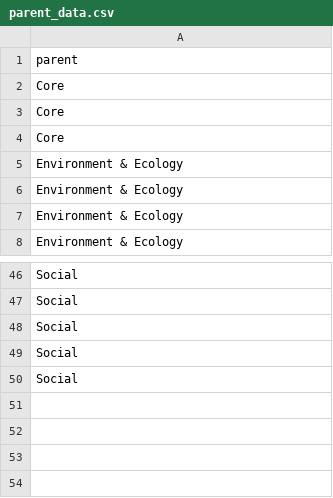
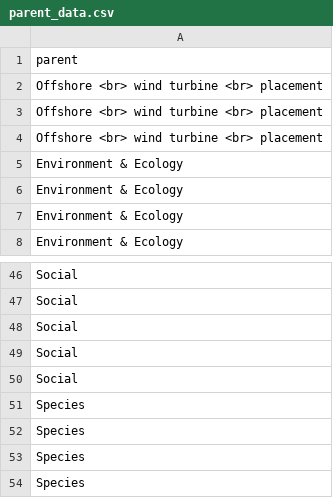
Before and after one commit to ollivaan/wheel_2_1, a CSV file: data/parent_data.csv, drawn as a sheet; only a part is shown, gaps mark what is left out.

Commit message:
new values and questionare

```diff
--- a/data/parent_data.csv
+++ b/data/parent_data.csv
@@ -1,5 +1,5 @@
 parent
-Core
-Core
-Core
+Offshore <br> wind turbine <br> placement
+Offshore <br> wind turbine <br> placement
+Offshore <br> wind turbine <br> placement
 Environment & Ecology
@@ -50 +50,5 @@ Social
 Social
+Species
+Species
+Species
+Species
```
Also changed, not shown: data/character_data.csv, 2 other files.
